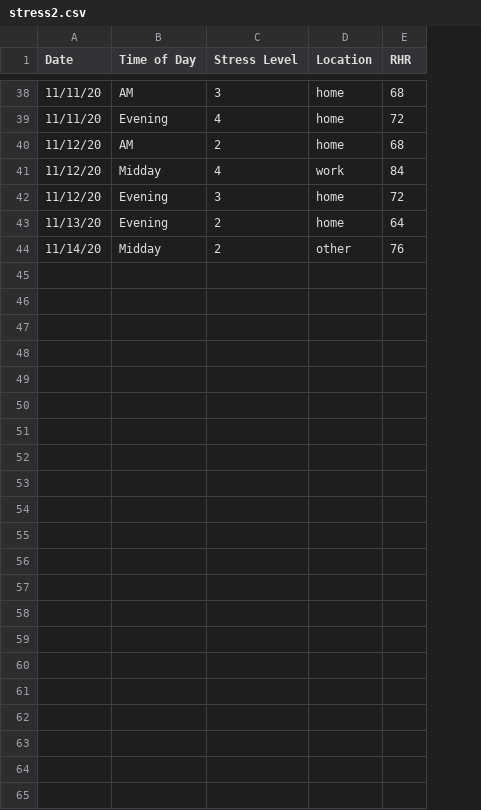
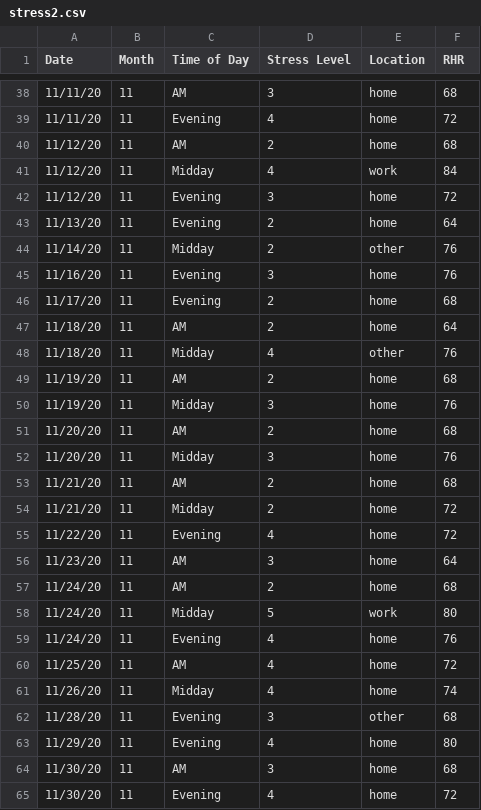
Before and after one commit to kaylabracall/dat-203, a CSV file: Vis_data/stress2.csv, drawn as a sheet; only a part is shown, gaps mark what is left out; the diff names each change by its address in the sheet, - before the commit and + after, or states it on an @@ line.

```diff
--- a/Vis_data/stress2.csv
+++ b/Vis_data/stress2.csv
+column B (Month), rows 38-44: all 11
+row 45: 11/16/20 | 11 | Evening | 3 | home | 76
+row 46: 11/17/20 | 11 | Evening | 2 | home | 68
+row 47: 11/18/20 | 11 | AM | 2 | home | 64
+row 48: 11/18/20 | 11 | Midday | 4 | other | 76
+row 49: 11/19/20 | 11 | AM | 2 | home | 68
+row 50: 11/19/20 | 11 | Midday | 3 | home | 76
+row 51: 11/20/20 | 11 | AM | 2 | home | 68
+row 52: 11/20/20 | 11 | Midday | 3 | home | 76
+row 53: 11/21/20 | 11 | AM | 2 | home | 68
+row 54: 11/21/20 | 11 | Midday | 2 | home | 72
+row 55: 11/22/20 | 11 | Evening | 4 | home | 72
+row 56: 11/23/20 | 11 | AM | 3 | home | 64
+row 57: 11/24/20 | 11 | AM | 2 | home | 68
+row 58: 11/24/20 | 11 | Midday | 5 | work | 80
+row 59: 11/24/20 | 11 | Evening | 4 | home | 76
+row 60: 11/25/20 | 11 | AM | 4 | home | 72
+row 61: 11/26/20 | 11 | Midday | 4 | home | 74
+row 62: 11/28/20 | 11 | Evening | 3 | other | 68
+row 63: 11/29/20 | 11 | Evening | 4 | home | 80
+row 64: 11/30/20 | 11 | AM | 3 | home | 68
+row 65: 11/30/20 | 11 | Evening | 4 | home | 72
```
Also changed, not shown: Vis_data/exercise.csv, Vis_data/visualizeyourself_data.csv, 15 other files.
